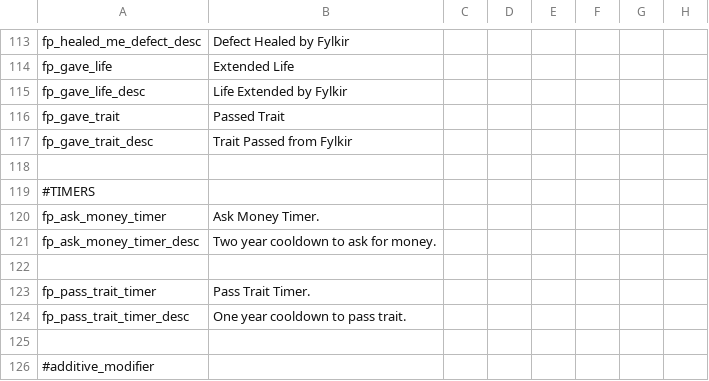
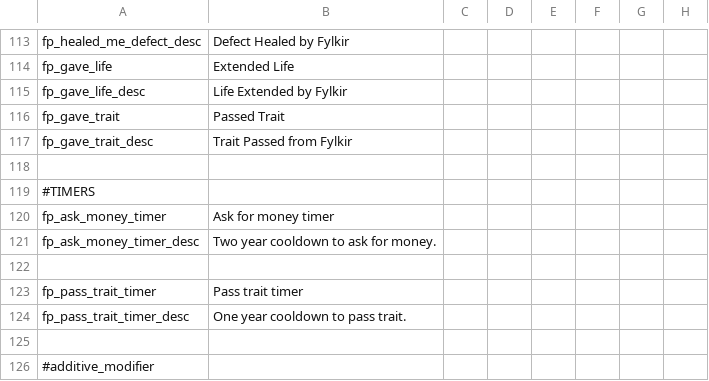
Before and after one commit to clsaiko/fylkir_powers, a CSV file: localisation/localisation_fylkir_powers.csv, drawn as a sheet; only a part is shown, gaps mark what is left out; the diff names each change by its address in the sheet, - before the commit and + after, or states it on an @@ line.

Commit message:
moved timers

```diff
--- a/localisation/localisation_fylkir_powers.csv
+++ b/localisation/localisation_fylkir_powers.csv
-B120: Ask Money Timer.
+B120: Ask for money timer
-B123: Pass Trait Timer.
+B123: Pass trait timer
```
Also changed, not shown: 3 other files.
